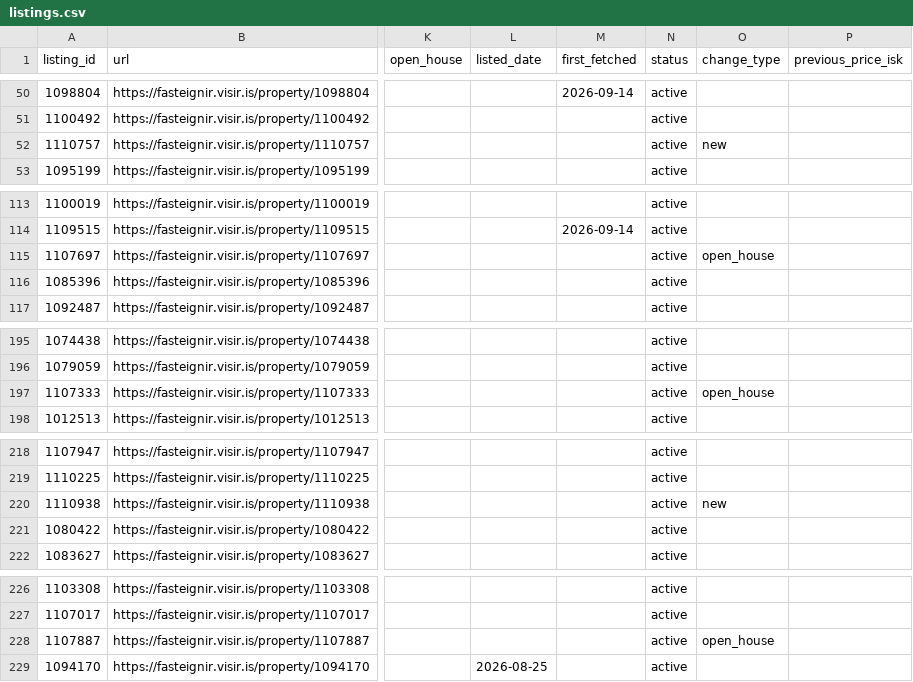
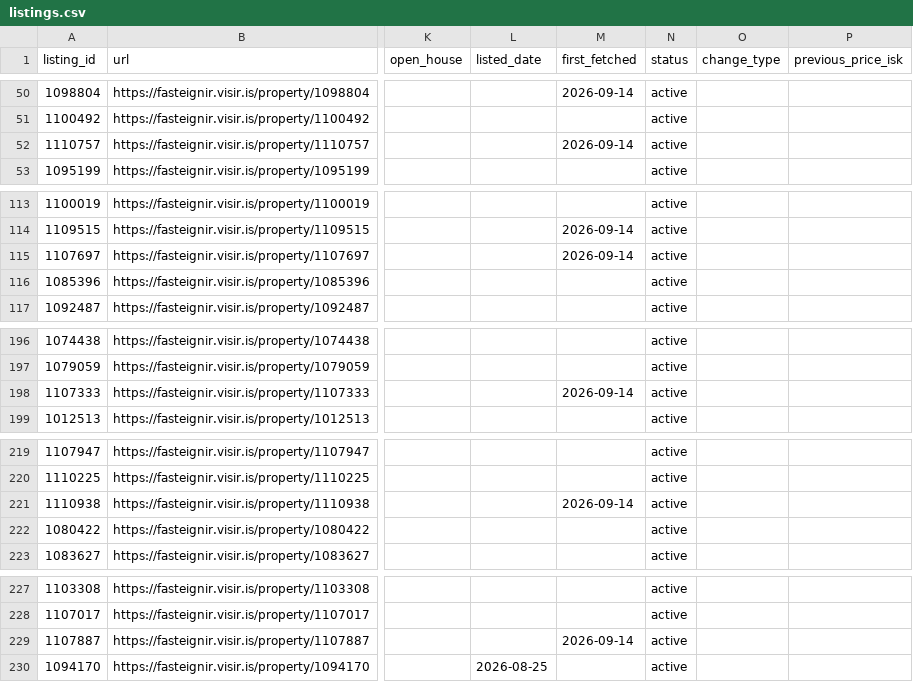
Before and after one commit to alruts/fasteignir-listing-monitor, a CSV file: data/listings.csv, drawn as a sheet; only a part is shown, gaps mark what is left out; addresses are those after the commit; the diff covers the shown part only; the diff names each change by its address in the sheet, - before the commit and + after, or states it on an @@ line.

Commit message:
Update house listings

```diff
--- a/data/listings.csv
+++ b/data/listings.csv
-M52 (first_fetched): (empty)
+M52 (first_fetched): 2026-09-14
-O52 (change_type): new
+O52 (change_type): (empty)
-M115 (first_fetched): (empty)
+M115 (first_fetched): 2026-09-14
-O115 (change_type): open_house
+O115 (change_type): (empty)
-M198 (first_fetched): (empty)
+M198 (first_fetched): 2026-09-14
-O198 (change_type): open_house
+O198 (change_type): (empty)
-M221 (first_fetched): (empty)
+M221 (first_fetched): 2026-09-14
-O221 (change_type): new
+O221 (change_type): (empty)
-M229 (first_fetched): (empty)
+M229 (first_fetched): 2026-09-14
-O229 (change_type): open_house
+O229 (change_type): (empty)
```
Also changed, not shown: 5 added rows and 34 edited cells elsewhere in this file, 2 other files.
